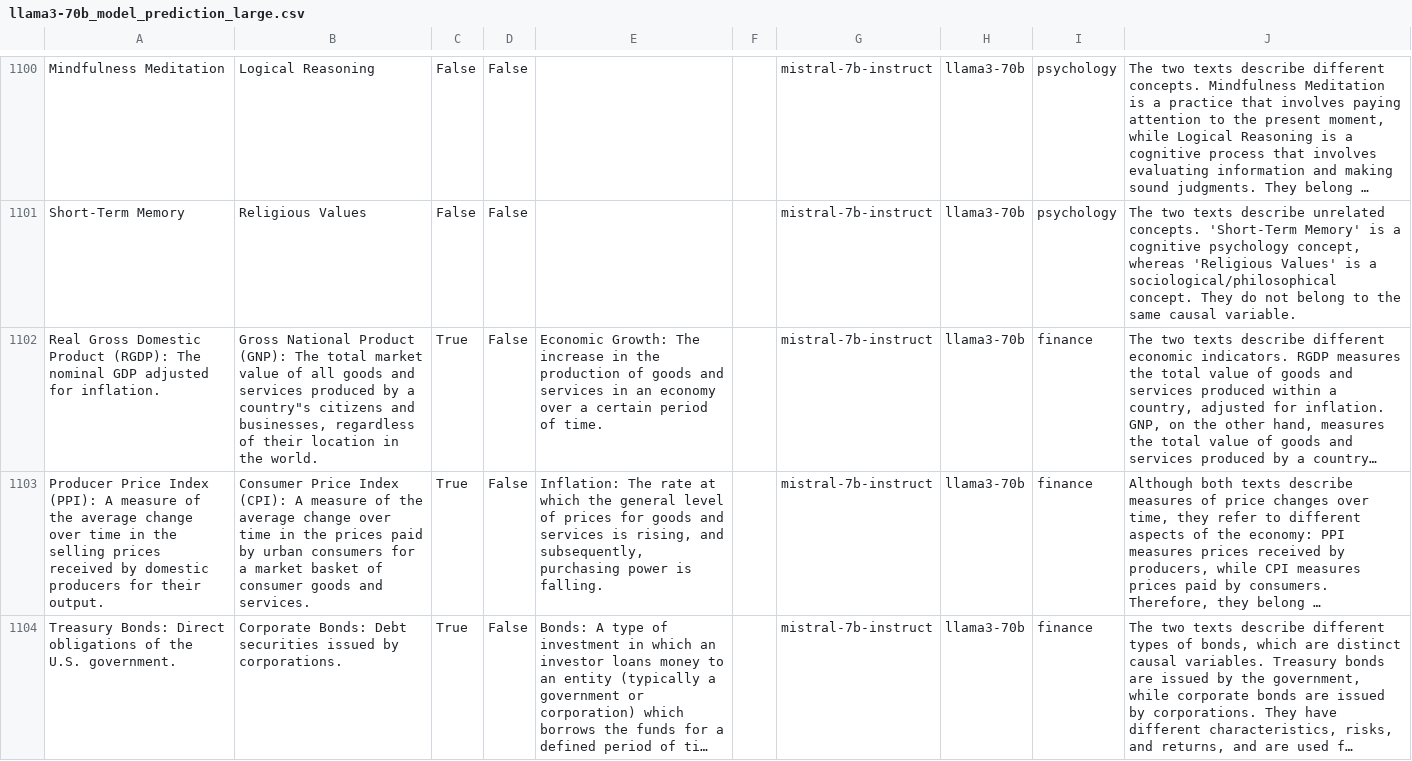
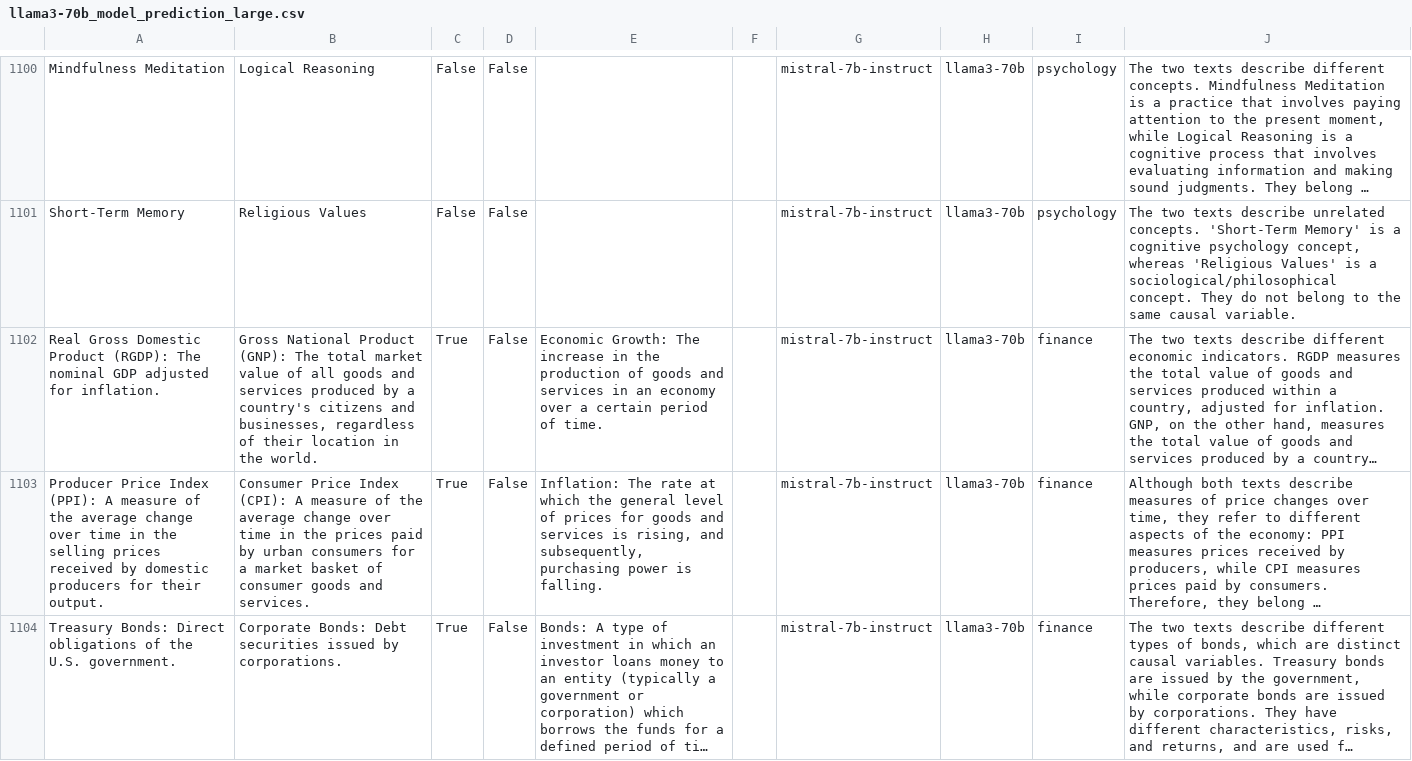
Before and after one commit to HoussamRazouk/Evaluating-Large-Language-Models-for-Causal-Modeling, a CSV file: results/CMR1/evaluated_data/llama3-70b_model_prediction_large.csv, drawn as a sheet; only a part is shown, gaps mark what is left out; long unchanged cells end in …; the diff covers the shown part only; the diff names each change by its address in the sheet, - before the commit and + after, or states it on an @@ line.

```diff
--- a/results/CMR1/evaluated_data/llama3-70b_model_prediction_large.csv
+++ b/results/CMR1/evaluated_data/llama3-70b_model_prediction_large.csv
-B1102: …by a country"s citizens and…
+B1102: …by a country's citizens and…
```
Also changed, not shown: 2 edited cells elsewhere in this file, results/CMR1/evaluated_data/gpt-4-turbo_model_prediction_large.csv, results/CMR2/evaluated_data/gpt-4-turbo_model_prediction.csv, 5 other files.
